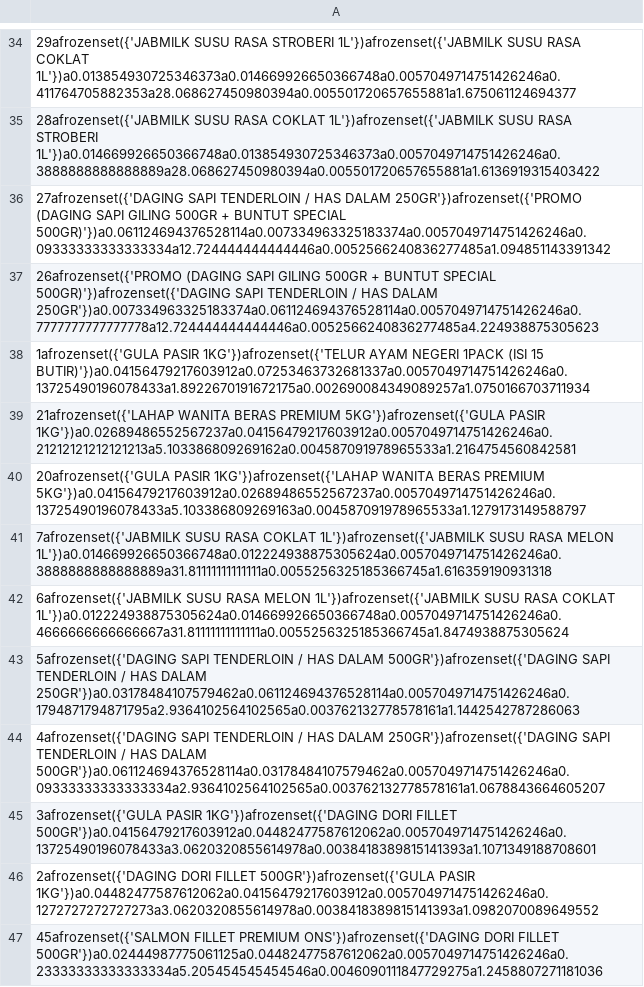
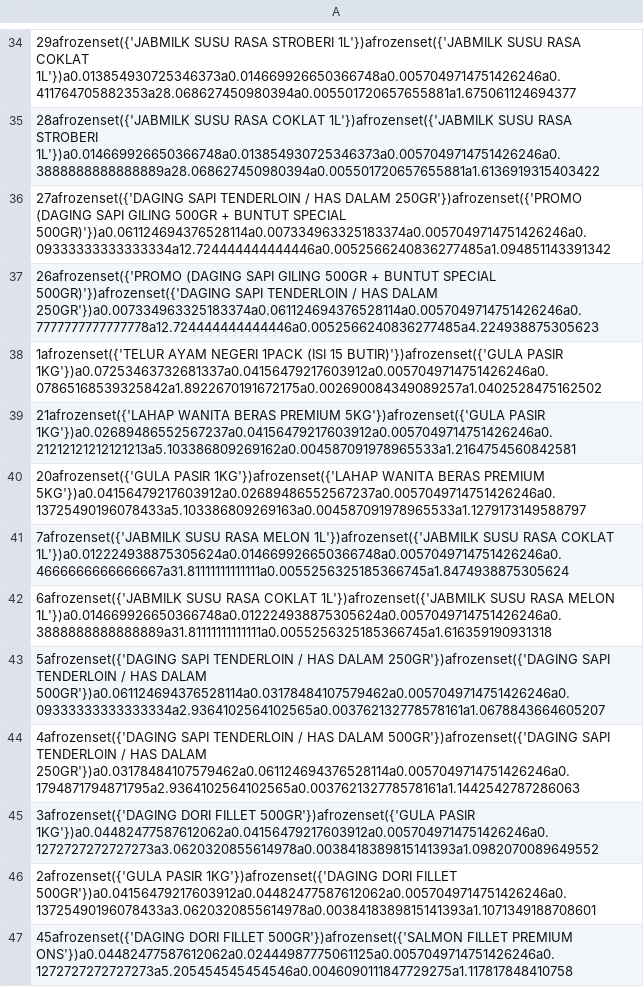
Before and after one commit to hammamnash/LRFM-Kmeans-Clustering, a CSV file: Hasil/Data_TA FPGrowth_Cluster_2.csv, drawn as a sheet; only a part is shown, gaps mark what is left out; the diff covers the shown part only; the diff names each change by its address in the sheet, - before the commit and + after, or states it on an @@ line.

```diff
--- a/Hasil/Data_TA FPGrowth_Cluster_2.csv
+++ b/Hasil/Data_TA FPGrowth_Cluster_2.csv
-A38: 1afrozenset({'GULA PASIR 1KG'})afrozenset({'TELUR AYAM NEGERI 1PACK (ISI 15 BUTIR)'})a0.04156479217603912a0.07253463732681337a0.0057049714751426246a0.13725490196078433a1.8922670191672175a0.002690084349089257a1.0750166703711934
+A38: 1afrozenset({'TELUR AYAM NEGERI 1PACK (ISI 15 BUTIR)'})afrozenset({'GULA PASIR 1KG'})a0.07253463732681337a0.04156479217603912a0.0057049714751426246a0.07865168539325842a1.8922670191672175a0.002690084349089257a1.0402528475162502
-A41: …SUSU RASA COKLAT 1L'})afrozenset({'JABMILK SUSU RASA MELON 1L'})a0.014669926650366748a0.012224938875305624a0.0057049714751426246a0.3888888888888889a31.81111111111111a0.0055256325185366745a1.616359190931318
+A41: …SUSU RASA MELON 1L'})afrozenset({'JABMILK SUSU RASA COKLAT 1L'})a0.012224938875305624a0.014669926650366748a0.0057049714751426246a0.4666666666666667a31.81111111111111a0.0055256325185366745a1.8474938875305624
-A42: …SUSU RASA MELON 1L'})afrozenset({'JABMILK SUSU RASA COKLAT 1L'})a0.012224938875305624a0.014669926650366748a0.0057049714751426246a0.4666666666666667a31.81111111111111a0.0055256325185366745a1.8474938875305624
+A42: …SUSU RASA COKLAT 1L'})afrozenset({'JABMILK SUSU RASA MELON 1L'})a0.014669926650366748a0.012224938875305624a0.0057049714751426246a0.3888888888888889a31.81111111111111a0.0055256325185366745a1.616359190931318
-A43: …HAS DALAM 500GR'})afrozenset({'DAGING SAPI TENDERLOIN / HAS DALAM 250GR'})a0.03178484107579462a0.061124694376528114a0.0057049714751426246a0.1794871794871795a2.9364102564102565a0.003762132778578161a1.1442542787286063
+A43: …HAS DALAM 250GR'})afrozenset({'DAGING SAPI TENDERLOIN / HAS DALAM 500GR'})a0.061124694376528114a0.03178484107579462a0.0057049714751426246a0.09333333333333334a2.9364102564102565a0.003762132778578161a1.0678843664605207
-A44: …HAS DALAM 250GR'})afrozenset({'DAGING SAPI TENDERLOIN / HAS DALAM 500GR'})a0.061124694376528114a0.03178484107579462a0.0057049714751426246a0.09333333333333334a2.9364102564102565a0.003762132778578161a1.0678843664605207
+A44: …HAS DALAM 500GR'})afrozenset({'DAGING SAPI TENDERLOIN / HAS DALAM 250GR'})a0.03178484107579462a0.061124694376528114a0.0057049714751426246a0.1794871794871795a2.9364102564102565a0.003762132778578161a1.1442542787286063
-A45: 3afrozenset({'GULA PASIR 1KG'})afrozenset({'DAGING DORI FILLET 500GR'})a0.04156479217603912a0.04482477587612062a0.0057049714751426246a0.13725490196078433a3.0620320855614978a0.0038418389815141393a1.1071349188708601
+A45: 3afrozenset({'DAGING DORI FILLET 500GR'})afrozenset({'GULA PASIR 1KG'})a0.04482477587612062a0.04156479217603912a0.0057049714751426246a0.1272727272727273a3.0620320855614978a0.0038418389815141393a1.0982070089649552
-A46: 2afrozenset({'DAGING DORI FILLET 500GR'})afrozenset({'GULA PASIR 1KG'})a0.04482477587612062a0.04156479217603912a0.0057049714751426246a0.1272727272727273a3.0620320855614978a0.0038418389815141393a1.0982070089649552
+A46: 2afrozenset({'GULA PASIR 1KG'})afrozenset({'DAGING DORI FILLET 500GR'})a0.04156479217603912a0.04482477587612062a0.0057049714751426246a0.13725490196078433a3.0620320855614978a0.0038418389815141393a1.1071349188708601
-A47: 45afrozenset({'SALMON FILLET PREMIUM ONS'})afrozenset({'DAGING DORI FILLET 500GR'})a0.02444987775061125a0.04482477587612062a0.0057049714751426246a0.23333333333333334a5.205454545454546a0.0046090111847729275a1.2458807271181036
+A47: 45afrozenset({'DAGING DORI FILLET 500GR'})afrozenset({'SALMON FILLET PREMIUM ONS'})a0.04482477587612062a0.02444987775061125a0.0057049714751426246a0.1272727272727273a5.205454545454546a0.0046090111847729275a1.117817848410758
```
Also changed, not shown: 16 edited cells elsewhere in this file, Hasil/Data_TA FPGrowth_Cluster_1.csv, Hasil/Data_TA FPGrowth_Cluster_3.csv, 8 other files.
